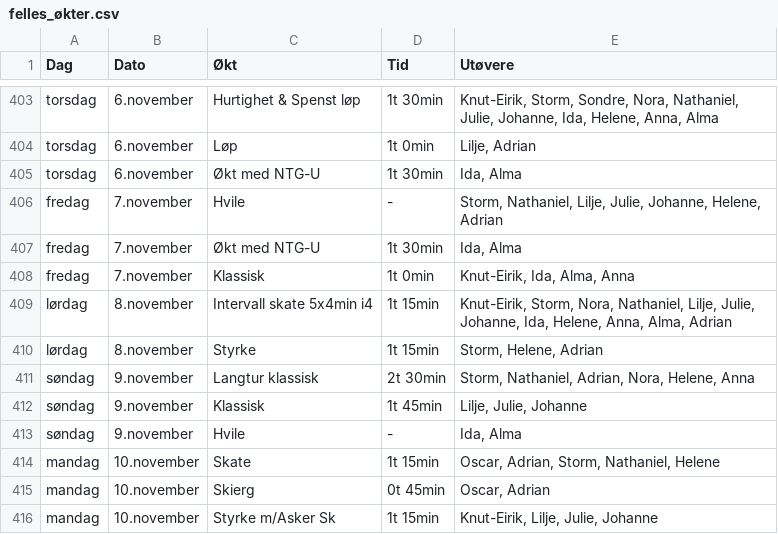
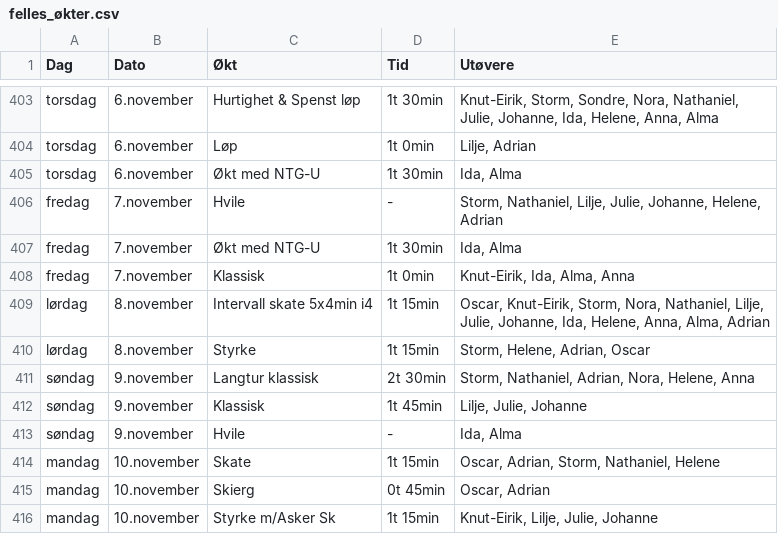
Before and after one commit to Syvbru/treningsplan, a CSV file: static/csv/felles_økter.csv, drawn as a sheet; only a part is shown, gaps mark what is left out.

Commit message:
Update participant names for Saturday activities

```diff
--- a/static/csv/felles_økter.csv
+++ b/static/csv/felles_økter.csv
@@ -408,4 +408,4 @@
 "fredag","7.november","Klassisk","1t 0min","Knut-Eirik, Ida, Alma, Anna"
-"lørdag","8.november","Intervall skate 5x4min i4","1t 15min","Knut-Eirik, Storm, Nora, Nathaniel, Lilje, Julie, Johanne, Ida, Helene, Anna, Alma, Adrian"
-"lørdag","8.november","Styrke","1t 15min","Storm, Helene, Adrian"
+"lørdag","8.november","Intervall skate 5x4min i4","1t 15min","Oscar, Knut-Eirik, Storm, Nora, Nathaniel, Lilje, Julie, Johanne, Ida, Helene, Anna, Alma, Adrian"
+"lørdag","8.november","Styrke","1t 15min","Storm, Helene, Adrian, Oscar"
 "søndag","9.november","Langtur klassisk","2t 30min","Storm, Nathaniel, Adrian, Nora, Helene, Anna"
```
